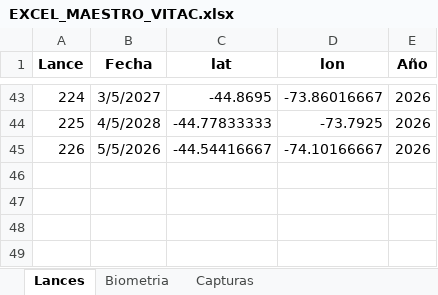
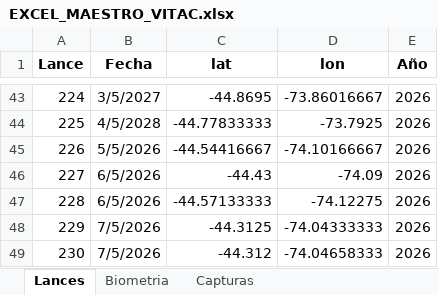
Before and after one commit to AdrianIbieta/CRUCERO_PELAGUIN_2603, an Excel workbook: EXCEL_MAESTRO_VITAC.xlsx, sheet Lances, drawn as a sheet; only a part is shown, gaps mark what is left out; values as stored, in another font and other column widths than the file's, no borders; the diff names each change by its address in the sheet, - before the commit and + after, or states it on an @@ line.

```diff
--- a/EXCEL_MAESTRO_VITAC.xlsx (sheet Lances)
+++ b/EXCEL_MAESTRO_VITAC.xlsx (sheet Lances)
+row 46: 227 | 6/5/2026 | -44.43 | -74.09 | 2026
+row 47: 228 | 6/5/2026 | -44.57133333 | -74.12275 | 2026
+row 48: 229 | 7/5/2026 | -44.3125 | -74.04333333 | 2026
+row 49: 230 | 7/5/2026 | -44.312 | -74.04658333 | 2026
```
Also changed, not shown: sheet Biometria, sheet Track, sheet Capturas, sheet Estaciones Oceanograficas, sheet Barco, 1 other file.
